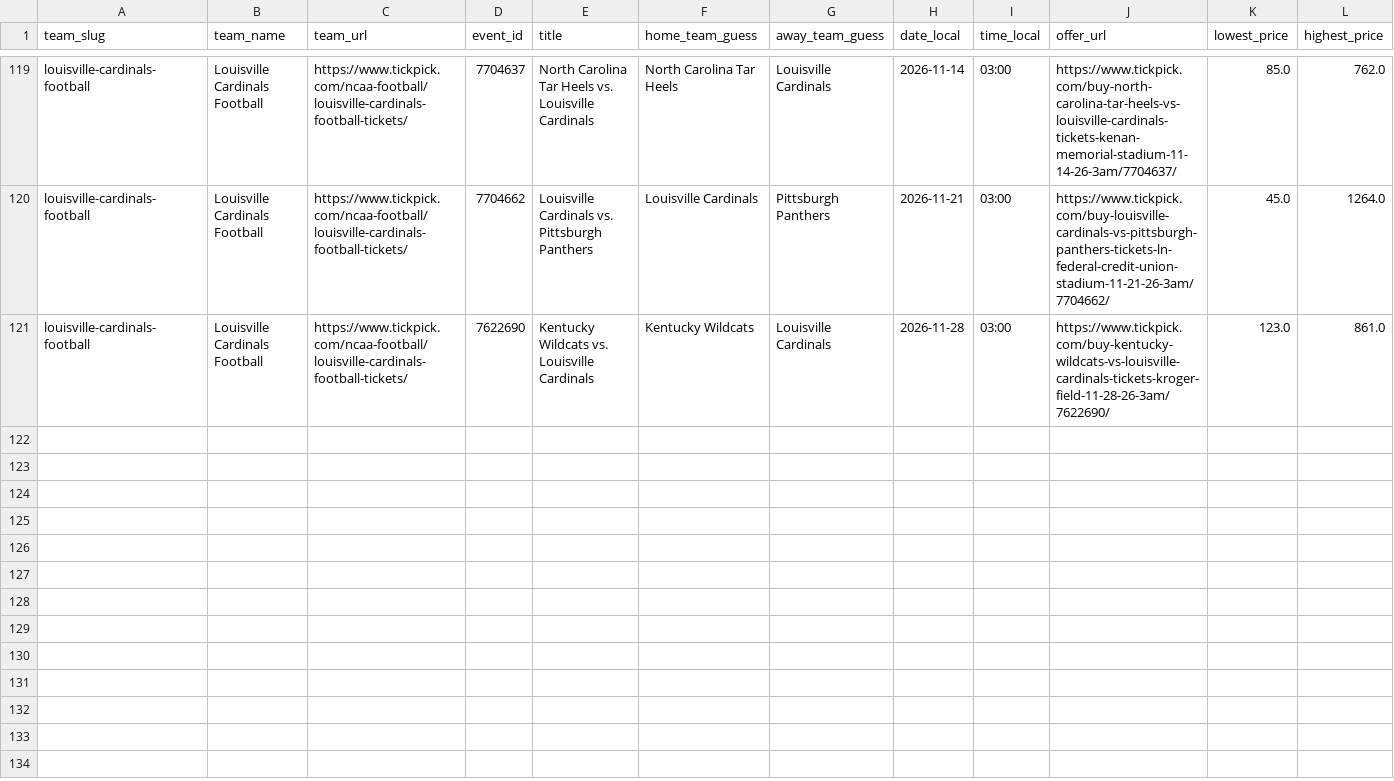
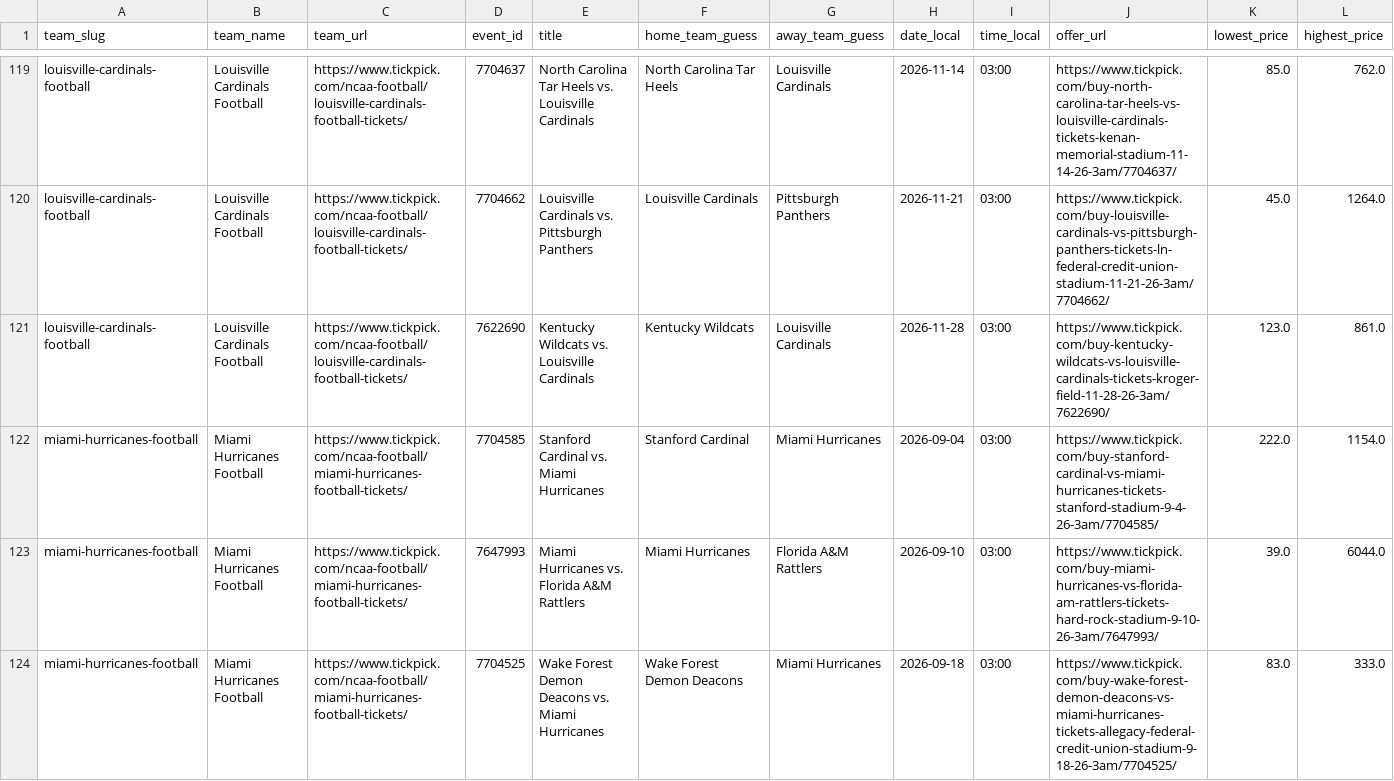
Before and after one commit to rsims55/football-ticket-tracker, a CSV file: data/daily/_tmp_snapshots_20260308_062416.csv, drawn as a sheet; only a part is shown, gaps mark what is left out; rows hold the shown columns only; the diff covers the shown part only; the diff names each change by its address in the sheet, - before the commit and + after, or states it on an @@ line.

Commit message:
automated snapshot sync (send report)

```diff
--- a/data/daily/_tmp_snapshots_20260308_062416.csv
+++ b/data/daily/_tmp_snapshots_20260308_062416.csv
+row 122: miami-hurricanes-football | Miami Hurricanes Football | https://www.tickpick.com/ncaa-football/miami-hurricanes-football-tickets/ | 7704585 | Stanford Cardinal vs. Miami Hurricanes | Stanford Cardinal | Miami Hurricanes | 2026-09-04 | 03:00 | https://www.tickpick.com/buy-stanford-cardinal-vs-miami-hurricanes-tickets-stanford-stadium-9-4-26-3am/7704585/ | 222.0 | 1154.0
+row 123: miami-hurricanes-football | Miami Hurricanes Football | https://www.tickpick.com/ncaa-football/miami-hurricanes-football-tickets/ | 7647993 | Miami Hurricanes vs. Florida A&M Rattlers | Miami Hurricanes | Florida A&M Rattlers | 2026-09-10 | 03:00 | https://www.tickpick.com/buy-miami-hurricanes-vs-florida-am-rattlers-tickets-hard-rock-stadium-9-10-26-3am/7647993/ | 39.0 | 6044.0
+row 124: miami-hurricanes-football | Miami Hurricanes Football | https://www.tickpick.com/ncaa-football/miami-hurricanes-football-tickets/ | 7704525 | Wake Forest Demon Deacons vs. Miami Hurricanes | Wake Forest Demon Deacons | Miami Hurricanes | 2026-09-18 | 03:00 | https://www.tickpick.com/buy-wake-forest-demon-deacons-vs-miami-hurricanes-tickets-allegacy-federal-credit-union-stadium-9-18-26-3am/7704525/ | 83.0 | 333.0
```
Also changed, not shown: 9 added rows elsewhere in this file, 1 other file.
